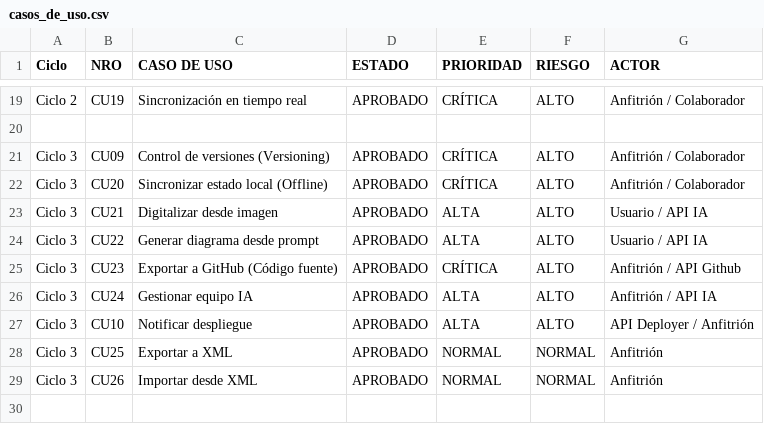
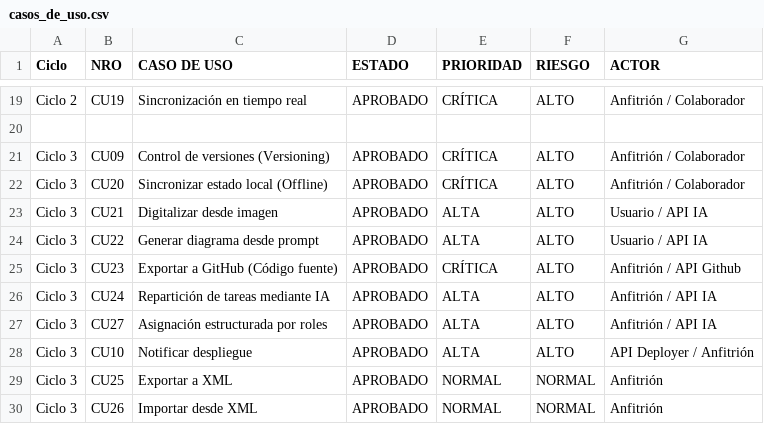
Before and after one commit to ldgd2/Parcial1-Software, a CSV file: casos_de_uso.csv, drawn as a sheet; only a part is shown, gaps mark what is left out.

```diff
--- a/casos_de_uso.csv
+++ b/casos_de_uso.csv
@@ -25,3 +25,4 @@ Ciclo 3,CU22,Generar diagrama desde prompt,APROBADO,ALTA,ALTO,Usuario / API IA
 Ciclo 3,CU23,Exportar a GitHub (Código fuente),APROBADO,CRÍTICA,ALTO,Anfitrión / API Github
-Ciclo 3,CU24,Gestionar equipo IA,APROBADO,ALTA,ALTO,Anfitrión / API IA
+Ciclo 3,CU24,Repartición de tareas mediante IA,APROBADO,ALTA,ALTO,Anfitrión / API IA
+Ciclo 3,CU27,Asignación estructurada por roles,APROBADO,ALTA,ALTO,Anfitrión / API IA
 Ciclo 3,CU10,Notificar despliegue,APROBADO,ALTA,ALTO,API Deployer / Anfitrión
```
Also changed, not shown: 28 other files.
